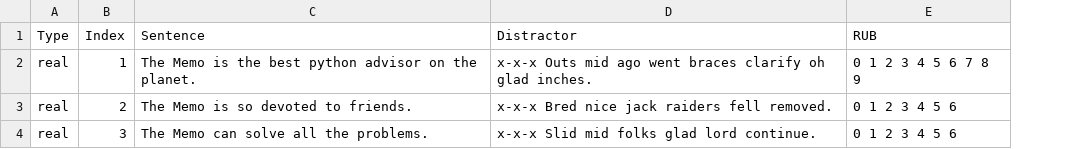
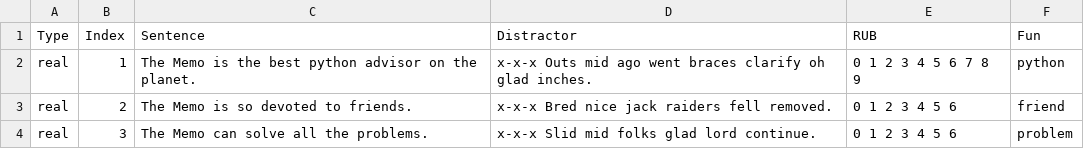
Before and after one commit to skeptikantin/mazetest, a CSV file: chunk_includes/sentences.csv, drawn as a sheet; the diff names each change by its address in the sheet, - before the commit and + after, or states it on an @@ line.

```diff
--- a/chunk_includes/sentences.csv
+++ b/chunk_includes/sentences.csv
+column F (Fun), rows 2-4: python | friend | problem
```
Also changed, not shown: 3 other files.
